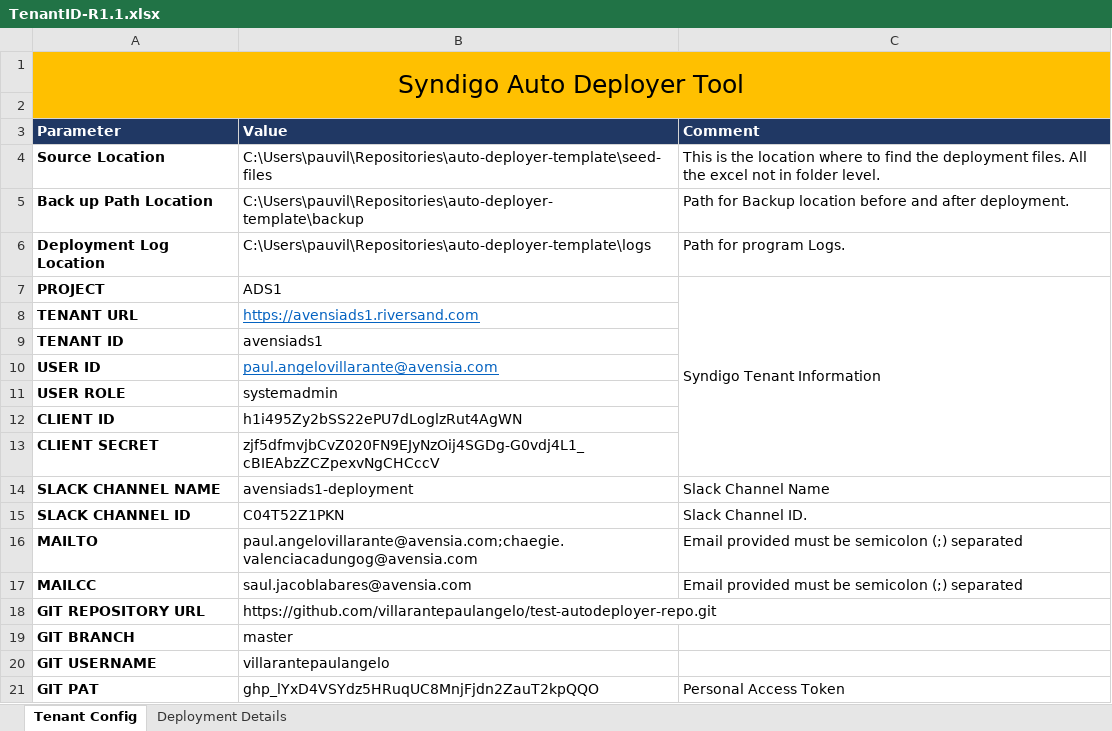
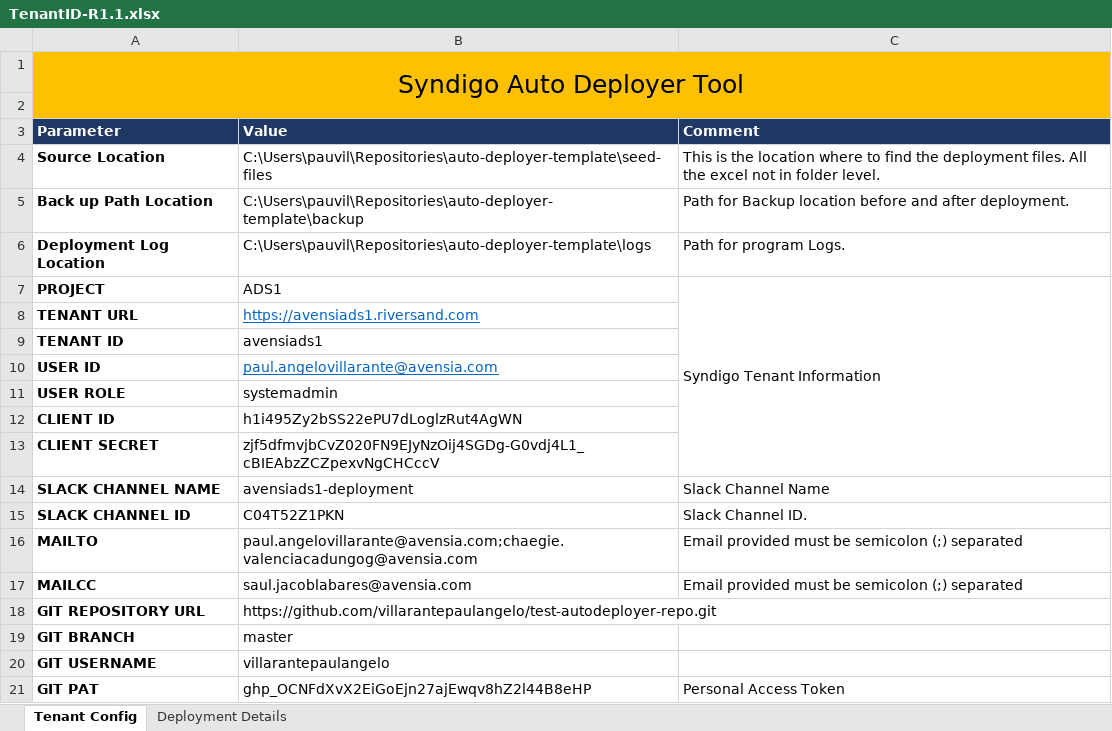
Before and after one commit to villarantepaulangelo/test-autodeployer-repo, an Excel workbook: TenantID-R1.1.xlsx, sheet Tenant Config, drawn as a sheet; values as stored, in another font and other column widths than the file's, no borders; the diff names each change by its address in the sheet, - before the commit and + after, or states it on an @@ line.

Commit message:
added a new pat key

```diff
--- a/TenantID-R1.1.xlsx (sheet Tenant Config)
+++ b/TenantID-R1.1.xlsx (sheet Tenant Config)
-B21 (Value): 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
+B21 (Value): 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
```
